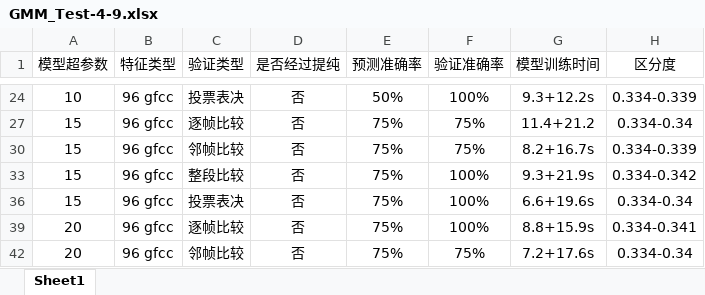
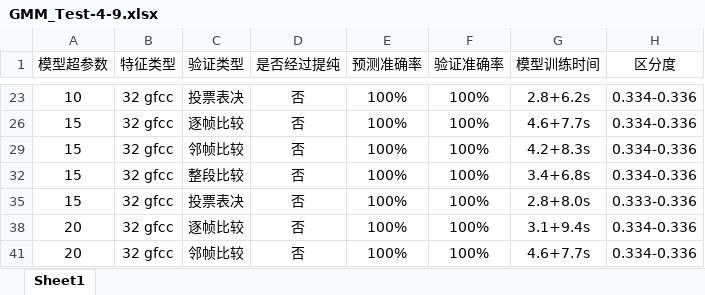
Before and after one commit to hpc816/Breath, an Excel workbook: GMM_Test-4-9.xlsx, sheet Sheet1, drawn as a sheet; only a part is shown, gaps mark what is left out; values as stored, in another font and other column widths than the file's, no borders; addresses are those after the commit; the diff covers the shown part only; the diff names each change by its address in the sheet, - before the commit and + after, or states it on an @@ line.

```diff
--- a/GMM_Test-4-9.xlsx (sheet Sheet1)
+++ b/GMM_Test-4-9.xlsx (sheet Sheet1)
-B23 (特征类型): 96 gfcc
+B23 (特征类型): 32 gfcc
-E23 (预测准确率): 50%
+E23 (预测准确率): 100%
-G23 (模型训练时间): 9.3+12.2s
+G23 (模型训练时间): 2.8+6.2s
-H23 (区分度): 0.334-0.339
+H23 (区分度): 0.334-0.336
-B26 (特征类型): 96 gfcc
+B26 (特征类型): 32 gfcc
-E26 (预测准确率): 75%
+E26 (预测准确率): 100%
-F26 (验证准确率): 75%
+F26 (验证准确率): 100%
-G26 (模型训练时间): 11.4+21.2
+G26 (模型训练时间): 4.6+7.7s
-H26 (区分度): 0.334-0.34
+H26 (区分度): 0.334-0.336
-B29 (特征类型): 96 gfcc
+B29 (特征类型): 32 gfcc
-E29 (预测准确率): 75%
+E29 (预测准确率): 100%
-F29 (验证准确率): 75%
+F29 (验证准确率): 100%
-G29 (模型训练时间): 8.2+16.7s
+G29 (模型训练时间): 4.2+8.3s
-H29 (区分度): 0.334-0.339
+H29 (区分度): 0.334-0.336
-B32 (特征类型): 96 gfcc
+B32 (特征类型): 32 gfcc
-E32 (预测准确率): 75%
+E32 (预测准确率): 100%
-G32 (模型训练时间): 9.3+21.9s
+G32 (模型训练时间): 3.4+6.8s
-H32 (区分度): 0.334-0.342
+H32 (区分度): 0.334-0.336
-B35 (特征类型): 96 gfcc
+B35 (特征类型): 32 gfcc
-E35 (预测准确率): 75%
+E35 (预测准确率): 100%
-G35 (模型训练时间): 6.6+19.6s
+G35 (模型训练时间): 2.8+8.0s
-H35 (区分度): 0.334-0.34
+H35 (区分度): 0.333-0.336
-B38 (特征类型): 96 gfcc
+B38 (特征类型): 32 gfcc
-E38 (预测准确率): 75%
+E38 (预测准确率): 100%
-G38 (模型训练时间): 8.8+15.9s
+G38 (模型训练时间): 3.1+9.4s
-H38 (区分度): 0.334-0.341
+H38 (区分度): 0.334-0.336
-B41 (特征类型): 96 gfcc
+B41 (特征类型): 32 gfcc
-E41 (预测准确率): 75%
+E41 (预测准确率): 100%
-F41 (验证准确率): 75%
+F41 (验证准确率): 100%
-G41 (模型训练时间): 7.2+17.6s
+G41 (模型训练时间): 4.6+7.7s
-H41 (区分度): 0.334-0.34
+H41 (区分度): 0.334-0.336
```
Also changed, not shown: 68 edited cells elsewhere in this sheet, 17 other files.
